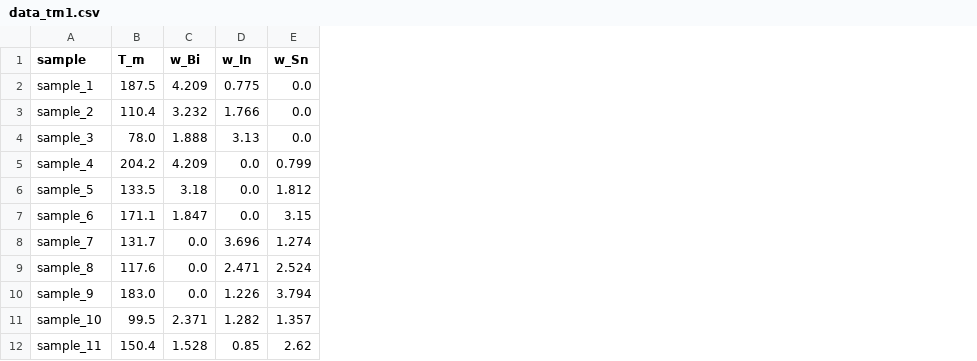
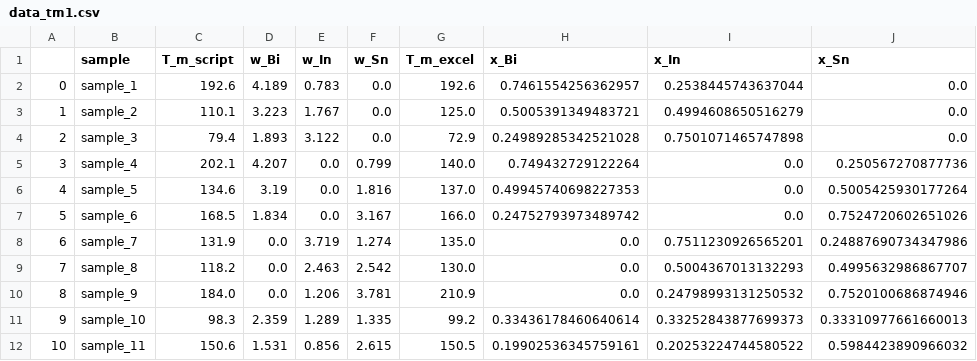
Before and after one commit to hackberie/kinoco, a CSV file: kinoco/source/data/250520/group1/data_tm1.csv, drawn as a sheet; removed rows and columns are numbered as before the commit, all else as after; the diff names each change by its address in the sheet, - before the commit and + after, or states it on an @@ line.

```diff
--- a/kinoco/source/data/250520/group1/data_tm1.csv
+++ b/kinoco/source/data/250520/group1/data_tm1.csv
+column A, rows 2-12: 0 | 1 | 2 | 3 | 4 | 5 | 6 | 7 | 8 | 9 | 10
-column B (T_m), rows 2-12: 187.5 | 110.4 | 78.0 | 204.2 | 133.5 | 171.1 | 131.7 | 117.6 | 183.0 | 99.5 | 150.4
+column C (T_m_script), rows 2-12: 192.6 | 110.1 | 79.4 | 202.1 | 134.6 | 168.5 | 131.9 | 118.2 | 184.0 | 98.3 | 150.6
+column G (T_m_excel), rows 2-12: 192.6 | 125.0 | 72.9 | 140.0 | 137.0 | 166.0 | 135.0 | 130.0 | 210.9 | 99.2 | 150.5
+column H (x_Bi), rows 2-12: 0.7461554256362957 | 0.5005391349483721 | 0.24989285342521028 | 0.749432729122264 | 0.49945740698227353 | 0.24752793973489742 | 0.0 | 0.0 | 0.0 | 0.33436178460640614 | 0.19902536345759161
+column I (x_In), rows 2-12: 0.2538445743637044 | 0.4994608650516279 | 0.7501071465747898 | 0.0 | 0.0 | 0.0 | 0.7511230926565201 | 0.5004367013132293 | 0.24798993131250532 | 0.33252843877699373 | 0.20253224744580522
+column J (x_Sn), rows 2-12: 0.0 | 0.0 | 0.0 | 0.250567270877736 | 0.5005425930177264 | 0.7524720602651026 | 0.24887690734347986 | 0.4995632986867707 | 0.7520100686874946 | 0.33310977661660013 | 0.5984423890966032
-D2 (w_Bi): 4.209
+D2 (w_Bi): 4.189
-E2 (w_In): 0.775
+E2 (w_In): 0.783
-D3 (w_Bi): 3.232
+D3 (w_Bi): 3.223
-E3 (w_In): 1.766
+E3 (w_In): 1.767
-D4 (w_Bi): 1.888
+D4 (w_Bi): 1.893
-E4 (w_In): 3.13
+E4 (w_In): 3.122
-D5 (w_Bi): 4.209
+D5 (w_Bi): 4.207
-D6 (w_Bi): 3.18
+D6 (w_Bi): 3.19
-F6 (w_Sn): 1.812
+F6 (w_Sn): 1.816
-D7 (w_Bi): 1.847
+D7 (w_Bi): 1.834
-F7 (w_Sn): 3.15
+F7 (w_Sn): 3.167
-E8 (w_In): 3.696
+E8 (w_In): 3.719
-E9 (w_In): 2.471
+E9 (w_In): 2.463
-F9 (w_Sn): 2.524
+F9 (w_Sn): 2.542
-E10 (w_In): 1.226
+E10 (w_In): 1.206
-F10 (w_Sn): 3.794
+F10 (w_Sn): 3.781
-D11 (w_Bi): 2.371
+D11 (w_Bi): 2.359
-E11 (w_In): 1.282
+E11 (w_In): 1.289
-F11 (w_Sn): 1.357
+F11 (w_Sn): 1.335
-D12 (w_Bi): 1.528
+D12 (w_Bi): 1.531
-E12 (w_In): 0.85
+E12 (w_In): 0.856
-F12 (w_Sn): 2.62
+F12 (w_Sn): 2.615
```
Also changed, not shown: kinoco/source/data/250520/group2/data_tm2.csv, 1 other file.
